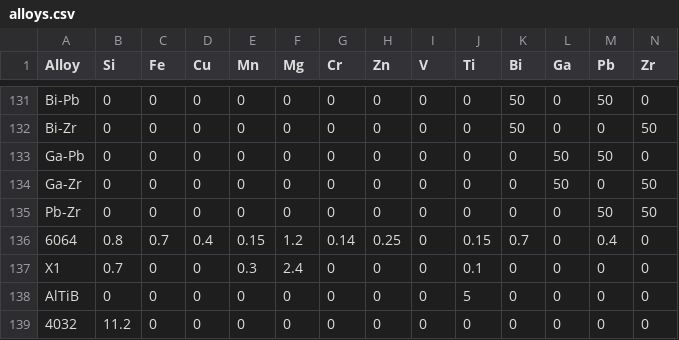
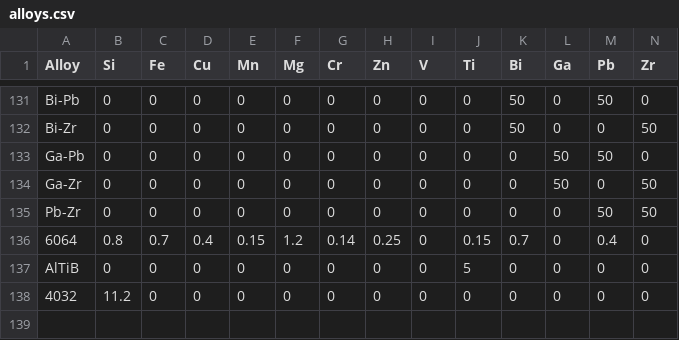
Before and after one commit to kxkuah/blank-app, a CSV file: alloys.csv, drawn as a sheet; only a part is shown, gaps mark what is left out; rows hold the shown columns only; the diff names each change by its address in the sheet, - before the commit and + after, or states it on an @@ line.

Commit message:
Update alloys.csv

```diff
--- a/alloys.csv
+++ b/alloys.csv
-row 137: X1 | 0.7 | 0 | 0 | 0.3 | 2.4 | 0 | 0 | 0 | 0.1 | 0 | 0 | 0 | 0
```
